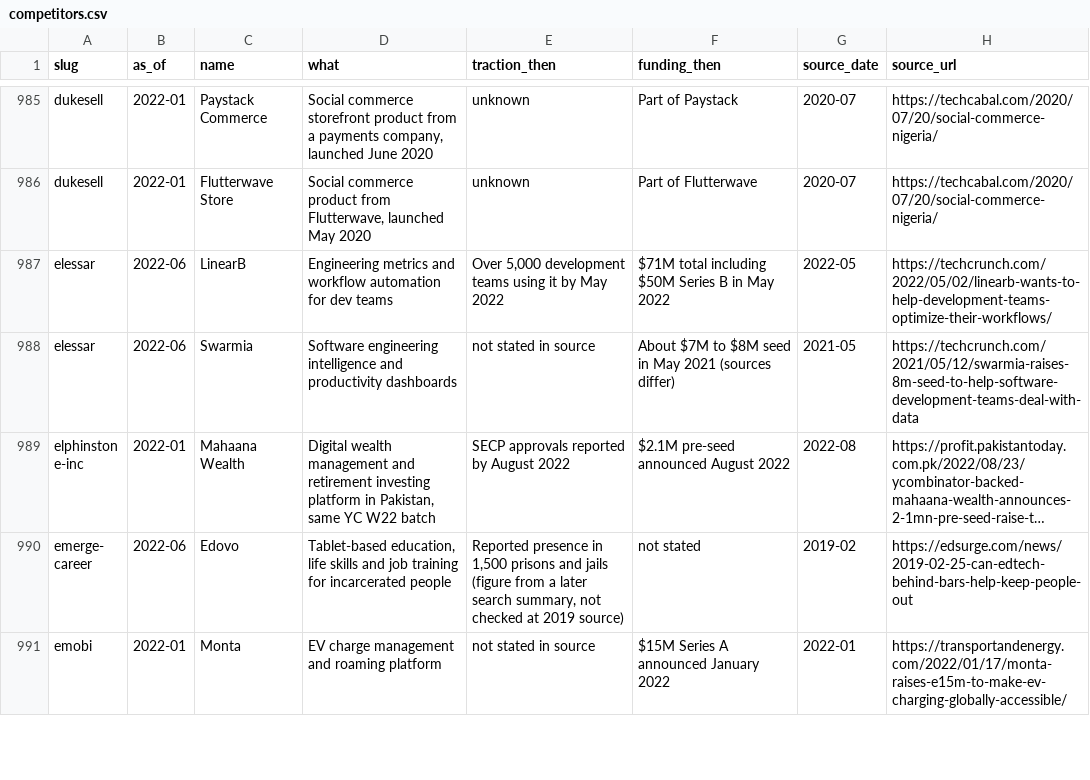
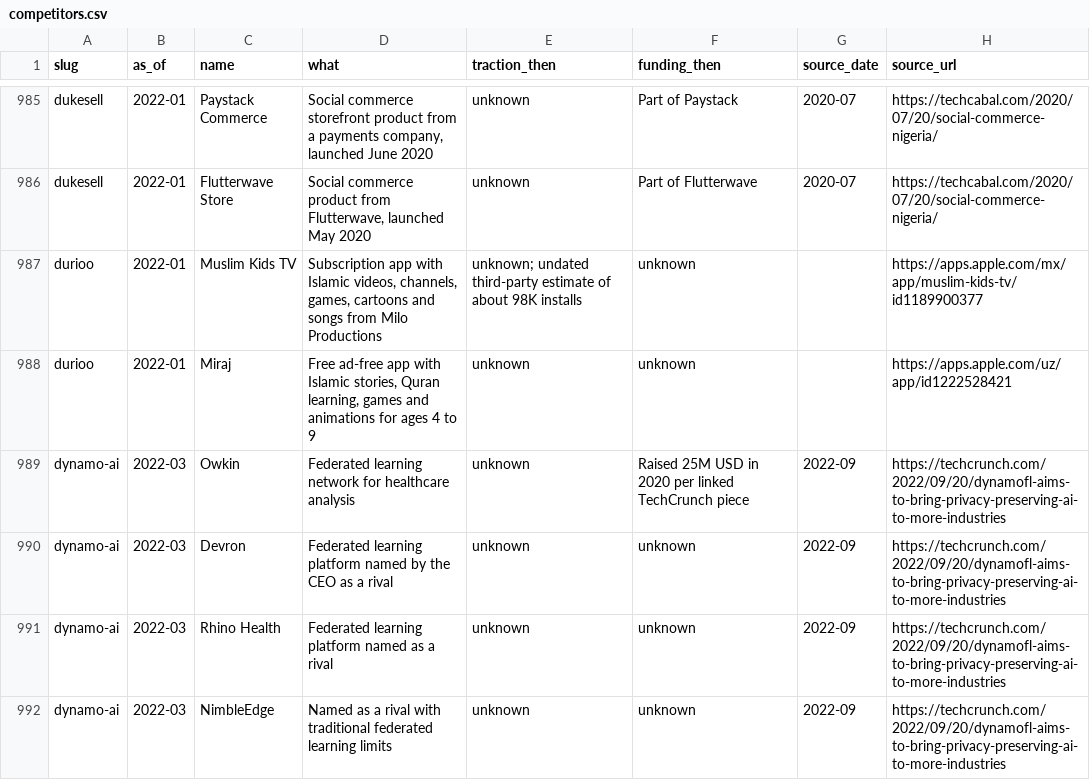
Before and after one commit to edison16a/yc-startup-life, a CSV file: data/competitors.csv, drawn as a sheet; only a part is shown, gaps mark what is left out; the shorter side is filled out with more unchanged rows; long unchanged cells end in …; the diff covers the shown part only.

```diff
--- a/data/competitors.csv
+++ b/data/competitors.csv
@@ -986 +986,7 @@ dukesell,2022-01,Paystack Commerce,"Social commerce storefront product from a pa
 dukesell,2022-01,Flutterwave Store,"Social commerce product from Flutterwave, launched May 2020",unknown,Part of Flutterwave,2020-07,https://techcabal.com/2020/07/20/social-commerce-nigeria/
+durioo,2022-01,Muslim Kids TV,"Subscription app with Islamic videos, channels, games, cartoons and songs from Milo Productions",unknown; undated third-party estimate of about 98K installs,unknown,,https://apps.apple.com/mx/app/muslim-kids-tv/id1189900377
+durioo,2022-01,Miraj,"Free ad-free app with Islamic stories, Quran learning, games and animations for ages 4 to 9",unknown,unknown,,https://apps.apple.com/uz/app/id1222528421
+dynamo-ai,2022-03,Owkin,Federated learning network for healthcare analysis,unknown,Raised 25M USD in 2020 per linked TechCrunch piece,2022-09,https://techcrunch.com/2022/09/20/dynamofl-aims-to-bring-privacy-preserving-ai-to-more-industries
+dynamo-ai,2022-03,Devron,Federated learning platform named by the CEO as a rival,unknown,unknown,2022-09,https://techcrunch.com/2022/09/20/dynamofl-aims-to-bring-privacy-preserving-ai-to-more-industries
+dynamo-ai,2022-03,Rhino Health,Federated learning platform named as a rival,unknown,unknown,2022-09,https://techcrunch.com/2022/09/20/dynamofl-aims-to-bring-privacy-preserving-ai-to-more-industries
+dynamo-ai,2022-03,NimbleEdge,Named as a rival with traditional federated learning limits,unknown,unknown,2022-09,https://techcrunch.com/2022/09/20/dynamofl-aims-to-bring-privacy-preserving-ai-to-more-industries
```
Also changed, not shown: 10 added rows elsewhere in this file, data/founders.csv, data/rounds.csv, 11 other files.
